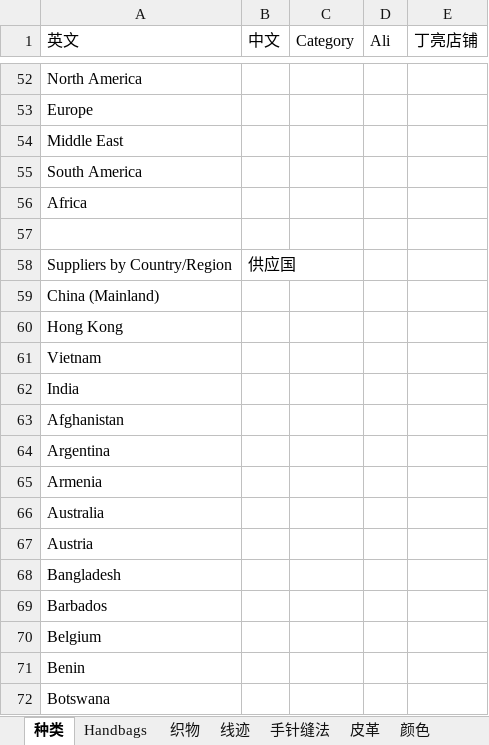
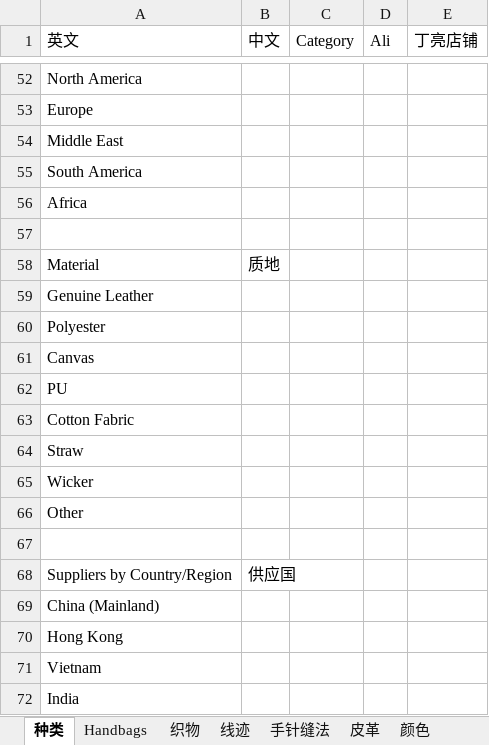
Before and after one commit to JohnnyFee/life, an Excel workbook: resources/箱包/箱包专业词汇.xlsx, sheet 种类, drawn as a sheet; only a part is shown, gaps mark what is left out; the shorter side is filled out with more unchanged rows; values as stored, in another font and other column widths than the file's, no cell formats; table styles not drawn; the diff names each change by its address in the sheet, - before the commit and + after, or states it on an @@ line.

Commit message:
modify 箱包

```diff
--- a/resources/箱包/箱包专业词汇.xlsx (sheet 种类)
+++ b/resources/箱包/箱包专业词汇.xlsx (sheet 种类)
+row 58: Material | 质地
+row 59: Genuine Leather
+row 60: Polyester
+row 61: Canvas
+row 62: PU
+row 63: Cotton Fabric
+row 64: Straw
+row 65: Wicker
+row 66: Other
+row 67: (empty)
```
Also changed, not shown: cell formats.
